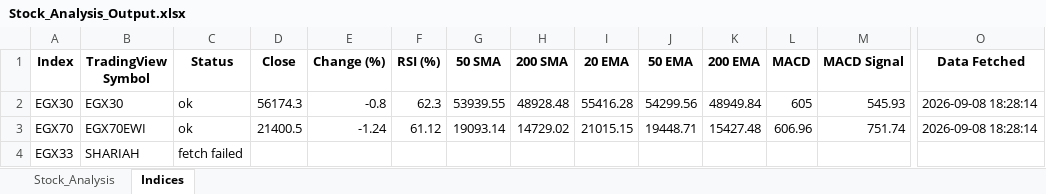
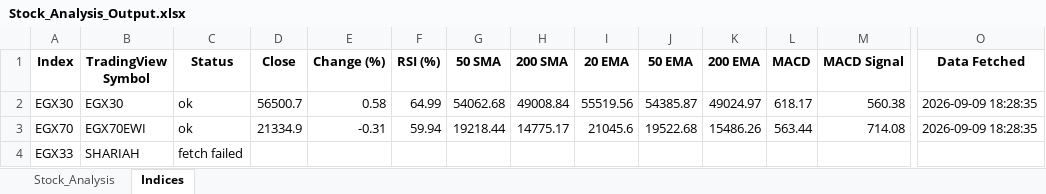
Before and after one commit to ARa2of/egx-stock-analysis, an Excel workbook: Stock_Analysis_Output.xlsx, sheet Indices, drawn as a sheet; only a part is shown, gaps mark what is left out; values as stored, in another font and other column widths than the file's, no borders; the diff names each change by its address in the sheet, - before the commit and + after, or states it on an @@ line.

```diff
--- a/Stock_Analysis_Output.xlsx (sheet Indices)
+++ b/Stock_Analysis_Output.xlsx (sheet Indices)
-D2 (Close): 56174.3
+D2 (Close): 56500.7
-E2 (Change (%)): -0.8
+E2 (Change (%)): 0.58
-F2 (RSI (%)): 62.3
+F2 (RSI (%)): 64.99
-G2 (50 SMA): 53939.55
+G2 (50 SMA): 54062.68
-H2 (200 SMA): 48928.48
+H2 (200 SMA): 49008.84
-I2 (20 EMA): 55416.28
+I2 (20 EMA): 55519.56
-J2 (50 EMA): 54299.56
+J2 (50 EMA): 54385.87
-K2 (200 EMA): 48949.84
+K2 (200 EMA): 49024.97
-L2 (MACD): 605
+L2 (MACD): 618.17
-M2 (MACD Signal): 545.93
+M2 (MACD Signal): 560.38
-O2:O3 (Data Fetched): 2026-09-08 18:28:14
+O2:O3 (Data Fetched): 2026-09-09 18:28:35
-D3 (Close): 21400.5
+D3 (Close): 21334.9
-E3 (Change (%)): -1.24
+E3 (Change (%)): -0.31
-F3 (RSI (%)): 61.12
+F3 (RSI (%)): 59.94
-G3 (50 SMA): 19093.14
+G3 (50 SMA): 19218.44
-H3 (200 SMA): 14729.02
+H3 (200 SMA): 14775.17
-I3 (20 EMA): 21015.15
+I3 (20 EMA): 21045.6
-J3 (50 EMA): 19448.71
+J3 (50 EMA): 19522.68
-K3 (200 EMA): 15427.48
+K3 (200 EMA): 15486.26
-L3 (MACD): 606.96
+L3 (MACD): 563.44
-M3 (MACD Signal): 751.74
+M3 (MACD Signal): 714.08
```
Also changed, not shown: sheet Stock_Analysis, 1 other file.
